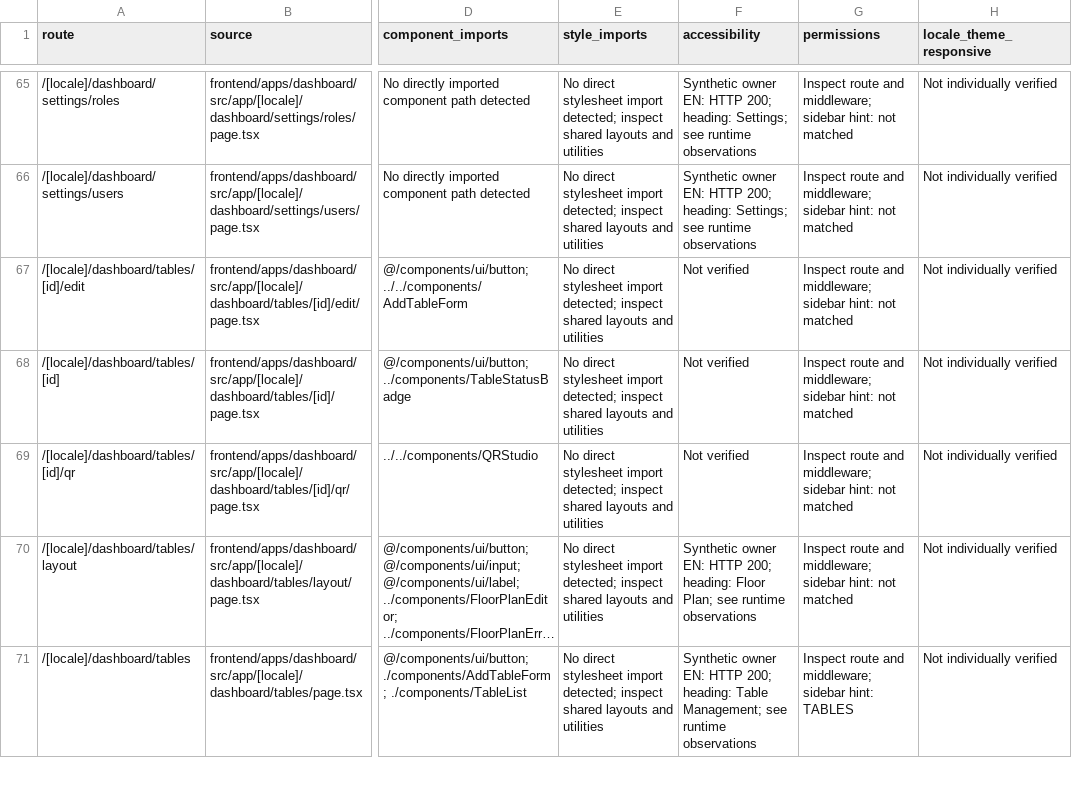
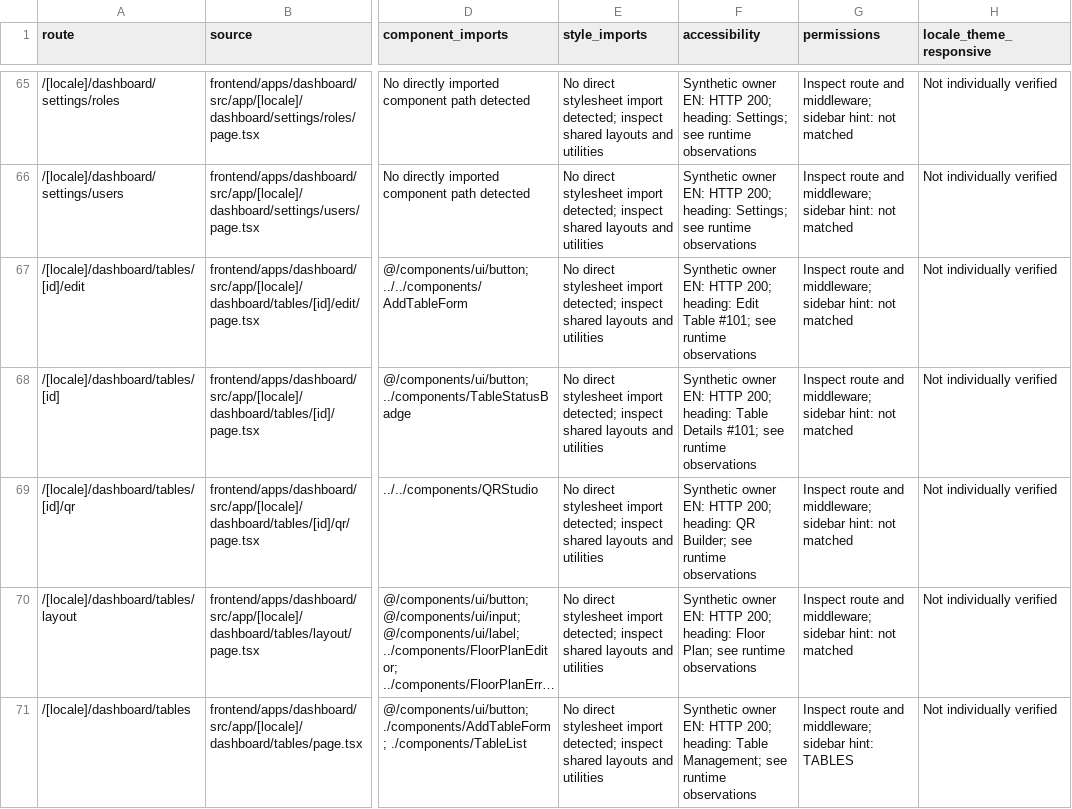
Before and after one commit to Yousef-Abdallah-1711/pos, a CSV file: docs/dashboard-appearance-discovery/dashboard-routes.csv, drawn as a sheet; only a part is shown, gaps mark what is left out; long unchanged cells end in …; the diff names each change by its address in the sheet, - before the commit and + after, or states it on an @@ line.

Commit message:
docs: detail tenant appearance proposal and table routes

```diff
--- a/docs/dashboard-appearance-discovery/dashboard-routes.csv
+++ b/docs/dashboard-appearance-discovery/dashboard-routes.csv
-F67 (accessibility): Not verified
+F67 (accessibility): Synthetic owner EN: HTTP 200; heading: Edit Table #101; see runtime observations
-F68 (accessibility): Not verified
+F68 (accessibility): Synthetic owner EN: HTTP 200; heading: Table Details #101; see runtime observations
-F69 (accessibility): Not verified
+F69 (accessibility): Synthetic owner EN: HTTP 200; heading: QR Builder; see runtime observations
```
Also changed, not shown: 6 other files.
